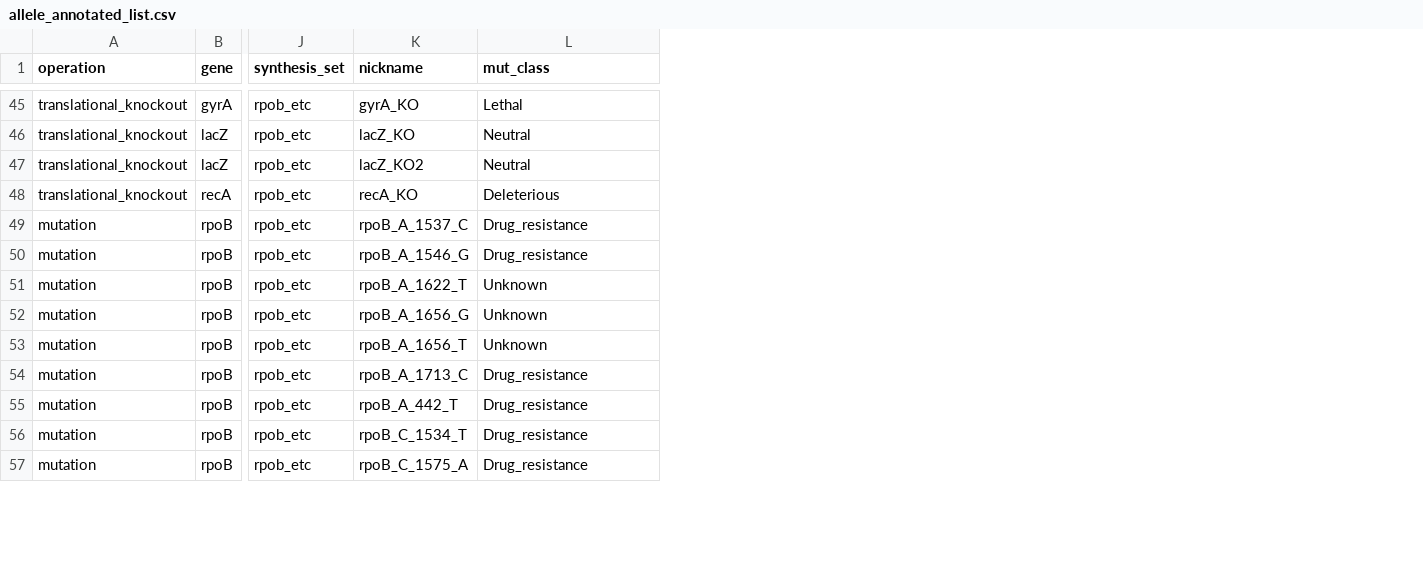
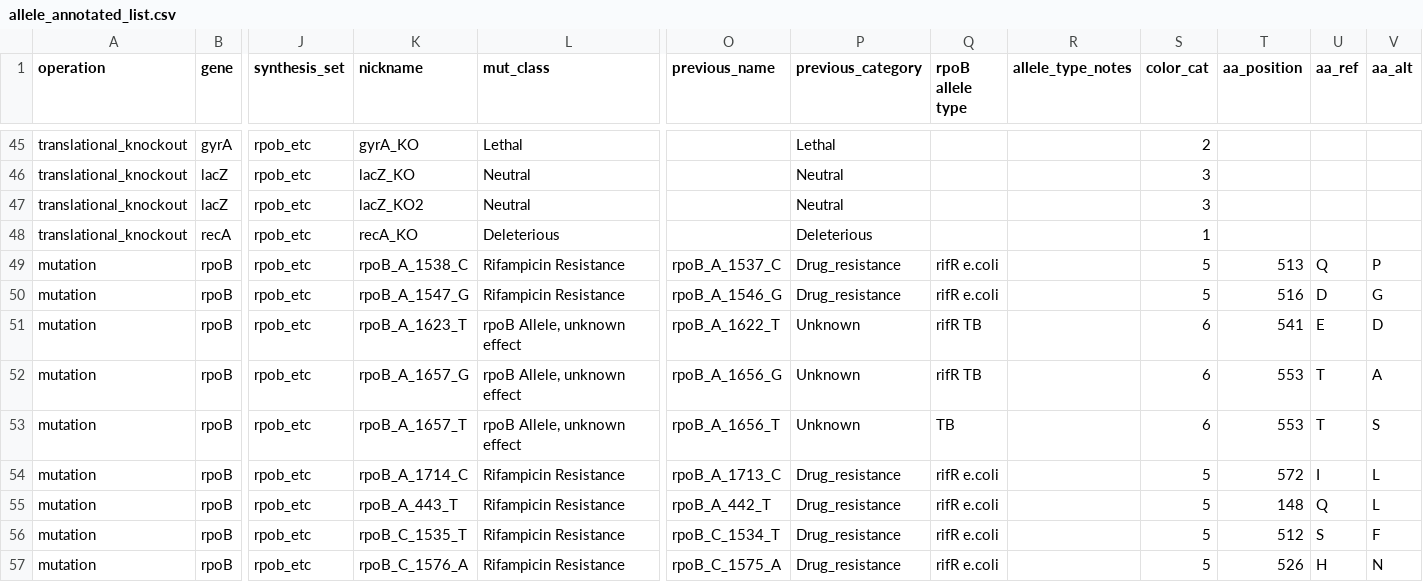
Before and after one commit to churchlab/rlr, a CSV file: fig_2cd/allele_annotated_list.csv, drawn as a sheet; only a part is shown, gaps mark what is left out; the diff covers the shown part only; the diff names each change by its address in the sheet, - before the commit and + after, or states it on an @@ line.

```diff
--- a/fig_2cd/allele_annotated_list.csv
+++ b/fig_2cd/allele_annotated_list.csv
+column O (previous_name), rows 49-57: rpoB_A_1537_C | rpoB_A_1546_G | rpoB_A_1622_T | rpoB_A_1656_G | rpoB_A_1656_T | rpoB_A_1713_C | rpoB_A_442_T | rpoB_C_1534_T | rpoB_C_1575_A
+column P (previous_category), rows 45-57: Lethal | Neutral | Neutral | Deleterious | Drug_resistance | Drug_resistance | Unknown | Unknown | Unknown | Drug_resistance | Drug_resistance | Drug_resistance | Drug_resistance
+column Q (rpoB allele type), rows 49-57: rifR e.coli | rifR e.coli | rifR TB | rifR TB | TB | rifR e.coli | rifR e.coli | rifR e.coli | rifR e.coli
+column R (allele_type_notes), empty
+column S (color_cat), rows 45-57: 2 | 3 | 3 | 1 | 5 | 5 | 6 | 6 | 6 | 5 | 5 | 5 | 5
+column T (aa_position), rows 49-57: 513 | 516 | 541 | 553 | 553 | 572 | 148 | 512 | 526
+column U (aa_ref), rows 49-57: Q | D | E | T | T | I | Q | S | H
+column V (aa_alt), rows 49-57: P | G | D | A | S | L | L | F | N
-K49 (nickname): rpoB_A_1537_C
+K49 (nickname): rpoB_A_1538_C
-L49:L50 (mut_class): Drug_resistance
+L49:L50 (mut_class): Rifampicin Resistance
-K50 (nickname): rpoB_A_1546_G
+K50 (nickname): rpoB_A_1547_G
-K51 (nickname): rpoB_A_1622_T
+K51 (nickname): rpoB_A_1623_T
-L51:L53 (mut_class): Unknown
+L51:L53 (mut_class): rpoB Allele, unknown effect
-K52 (nickname): rpoB_A_1656_G
+K52 (nickname): rpoB_A_1657_G
-K53 (nickname): rpoB_A_1656_T
+K53 (nickname): rpoB_A_1657_T
-K54 (nickname): rpoB_A_1713_C
+K54 (nickname): rpoB_A_1714_C
-L54:L57 (mut_class): Drug_resistance
+L54:L57 (mut_class): Rifampicin Resistance
-K55 (nickname): rpoB_A_442_T
+K55 (nickname): rpoB_A_443_T
-K56 (nickname): rpoB_C_1534_T
+K56 (nickname): rpoB_C_1535_T
-K57 (nickname): rpoB_C_1575_A
+K57 (nickname): rpoB_C_1576_A
```
Also changed, not shown: 41 edited cells elsewhere in this file, 9 other files.
